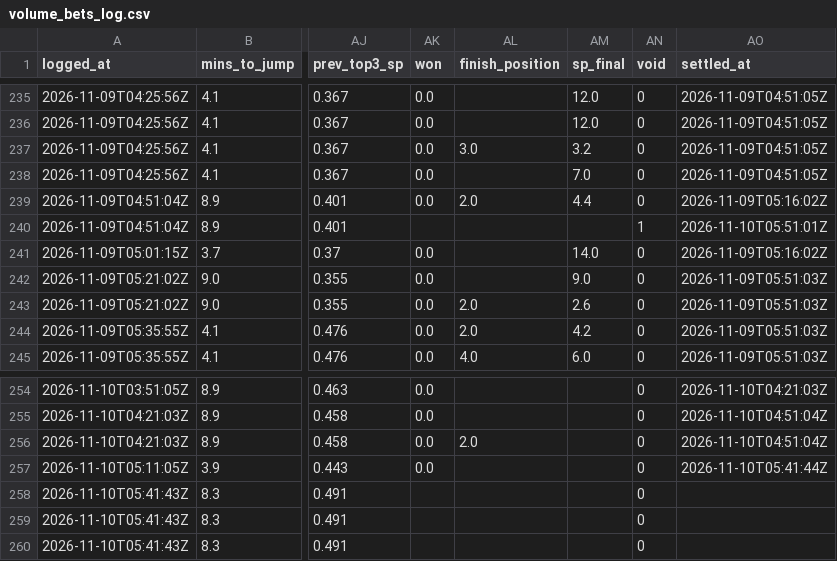
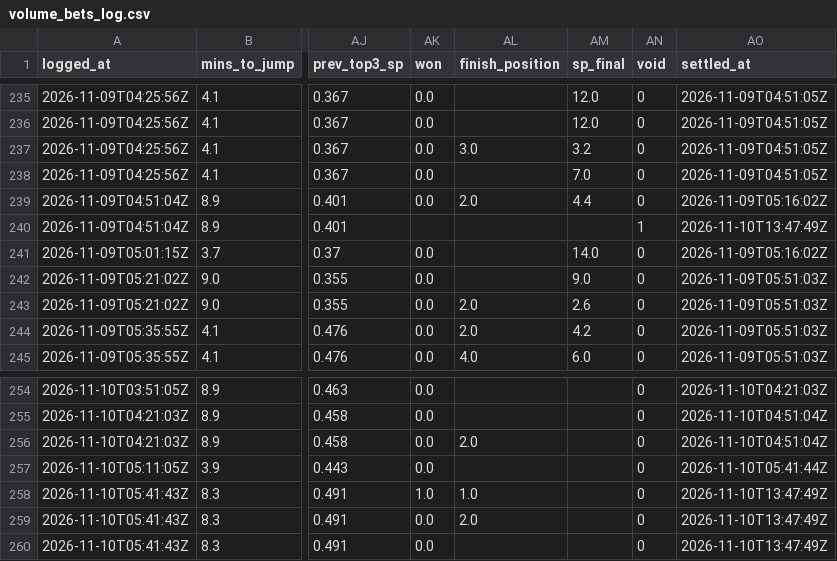
Before and after one commit to mattdwyer01/TopRate, a CSV file: volume_bets_log.csv, drawn as a sheet; only a part is shown, gaps mark what is left out; the diff names each change by its address in the sheet, - before the commit and + after, or states it on an @@ line.

```diff
--- a/volume_bets_log.csv
+++ b/volume_bets_log.csv
-AO240 (settled_at): 2026-11-10T05:51:01Z
+AO240 (settled_at): 2026-11-10T13:47:49Z
-AK258 (won): (empty)
+AK258 (won): 1.0
-AL258 (finish_position): (empty)
+AL258 (finish_position): 1.0
-AO258:AO260 (settled_at): (empty)
+AO258:AO260 (settled_at): 2026-11-10T13:47:49Z
-AK259:AK260 (won): (empty)
+AK259:AK260 (won): 0.0
-AL259 (finish_position): (empty)
+AL259 (finish_position): 2.0
```
Also changed, not shown: 2 other files.
